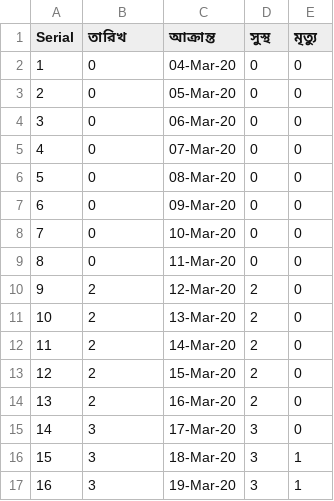
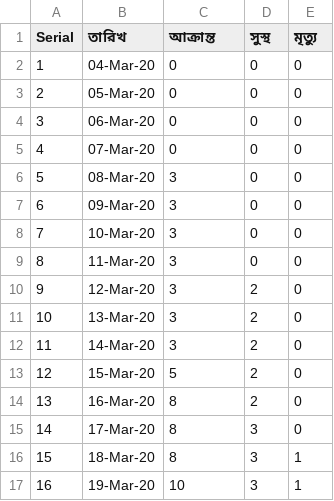
Before and after one commit to mahbuburriad/covid19, a CSV file: BangladeshData/bangladeshdata.csv, drawn as a sheet; only a part is shown; the diff covers the shown part only.

Commit message:
bangladeshi data changed

```diff
--- a/BangladeshData/bangladeshdata.csv
+++ b/BangladeshData/bangladeshdata.csv
@@ -1,17 +1,17 @@
 Serial,তারিখ,আক্রান্ত,সুস্থ,মৃত্যু
-1,0,04-Mar-20,0,0
-2,0,05-Mar-20,0,0
-3,0,06-Mar-20,0,0
-4,0,07-Mar-20,0,0
-5,0,08-Mar-20,0,0
-6,0,09-Mar-20,0,0
-7,0,10-Mar-20,0,0
-8,0,11-Mar-20,0,0
-9,2,12-Mar-20,2,0
-10,2,13-Mar-20,2,0
-11,2,14-Mar-20,2,0
-12,2,15-Mar-20,2,0
-13,2,16-Mar-20,2,0
-14,3,17-Mar-20,3,0
-15,3,18-Mar-20,3,1
-16,3,19-Mar-20,3,1
+1,04-Mar-20,0,0,0
+2,05-Mar-20,0,0,0
+3,06-Mar-20,0,0,0
+4,07-Mar-20,0,0,0
+5,08-Mar-20,3,0,0
+6,09-Mar-20,3,0,0
+7,10-Mar-20,3,0,0
+8,11-Mar-20,3,0,0
+9,12-Mar-20,3,2,0
+10,13-Mar-20,3,2,0
+11,14-Mar-20,3,2,0
+12,15-Mar-20,5,2,0
+13,16-Mar-20,8,2,0
+14,17-Mar-20,8,3,0
+15,18-Mar-20,8,3,1
+16,19-Mar-20,10,3,1
```
Also changed, not shown: 82 edited cells elsewhere in this file, 3 other files.
